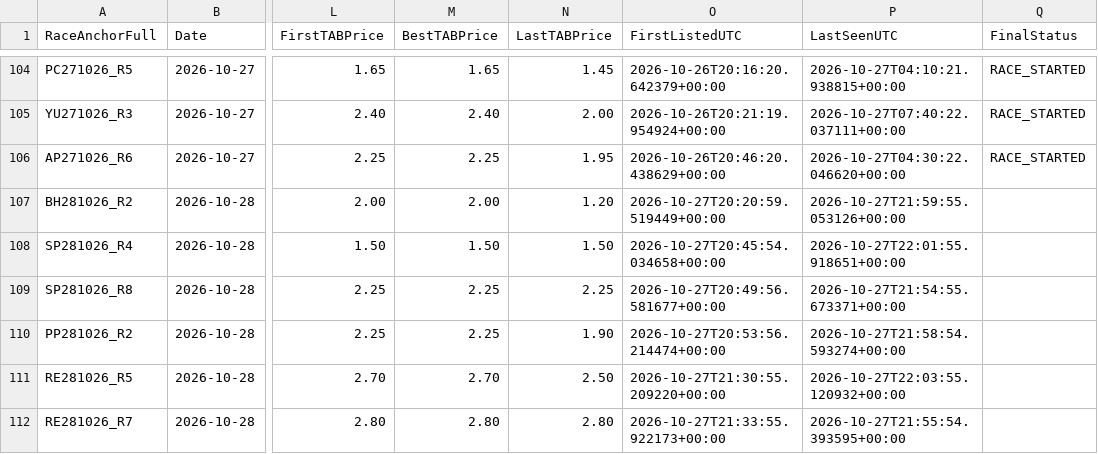
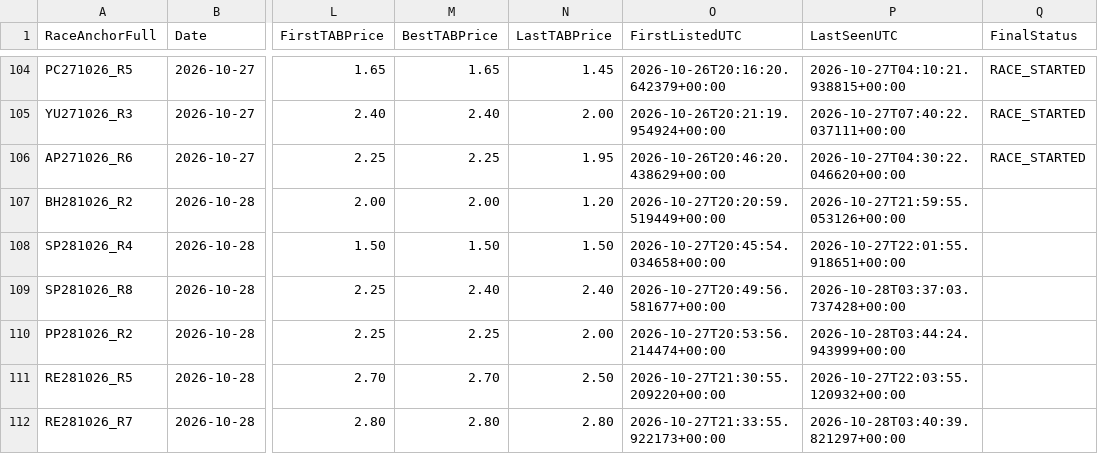
Before and after one commit to harnessapp/Trotify, a CSV file: trotify_tips_history.csv, drawn as a sheet; only a part is shown, gaps mark what is left out; the diff names each change by its address in the sheet, - before the commit and + after, or states it on an @@ line.

```diff
--- a/trotify_tips_history.csv
+++ b/trotify_tips_history.csv
-M109 (BestTABPrice): 2.25
+M109 (BestTABPrice): 2.40
-N109 (LastTABPrice): 2.25
+N109 (LastTABPrice): 2.40
-P109 (LastSeenUTC): 2026-10-27T21:54:55.673371+00:00
+P109 (LastSeenUTC): 2026-10-28T03:37:03.737428+00:00
-N110 (LastTABPrice): 1.90
+N110 (LastTABPrice): 2.00
-P110 (LastSeenUTC): 2026-10-27T21:58:54.593274+00:00
+P110 (LastSeenUTC): 2026-10-28T03:44:24.943999+00:00
-P112 (LastSeenUTC): 2026-10-27T21:55:54.393595+00:00
+P112 (LastSeenUTC): 2026-10-28T03:40:39.821297+00:00
```
Also changed, not shown: trotify_tips.csv, 1 other file.
